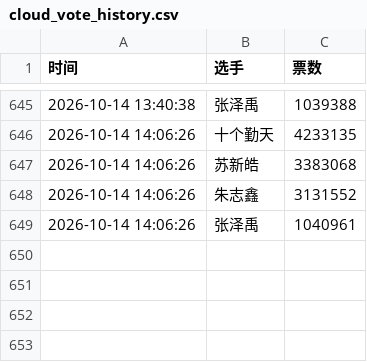
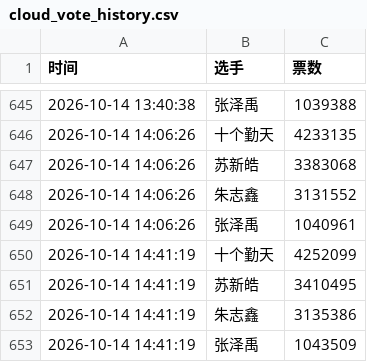
Before and after one commit to torchtorch-112/rank, a CSV file: cloud_vote_history.csv, drawn as a sheet; only a part is shown, gaps mark what is left out; the diff names each change by its address in the sheet, - before the commit and + after, or states it on an @@ line.

```diff
--- a/cloud_vote_history.csv
+++ b/cloud_vote_history.csv
+row 650: 2026-10-14 14:41:19 | 十个勤天 | 4252099
+row 651: 2026-10-14 14:41:19 | 苏新皓 | 3410495
+row 652: 2026-10-14 14:41:19 | 朱志鑫 | 3135386
+row 653: 2026-10-14 14:41:19 | 张泽禹 | 1043509
```
Also changed, not shown: 1 other file.
